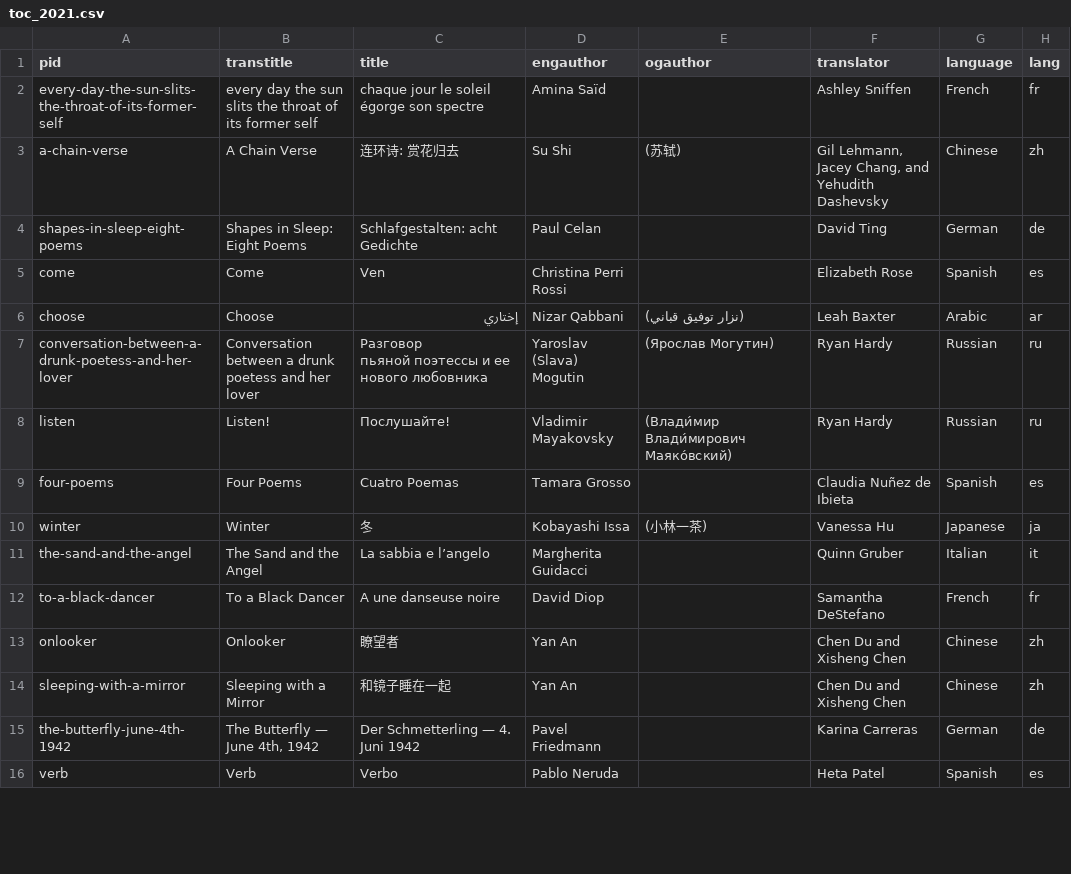
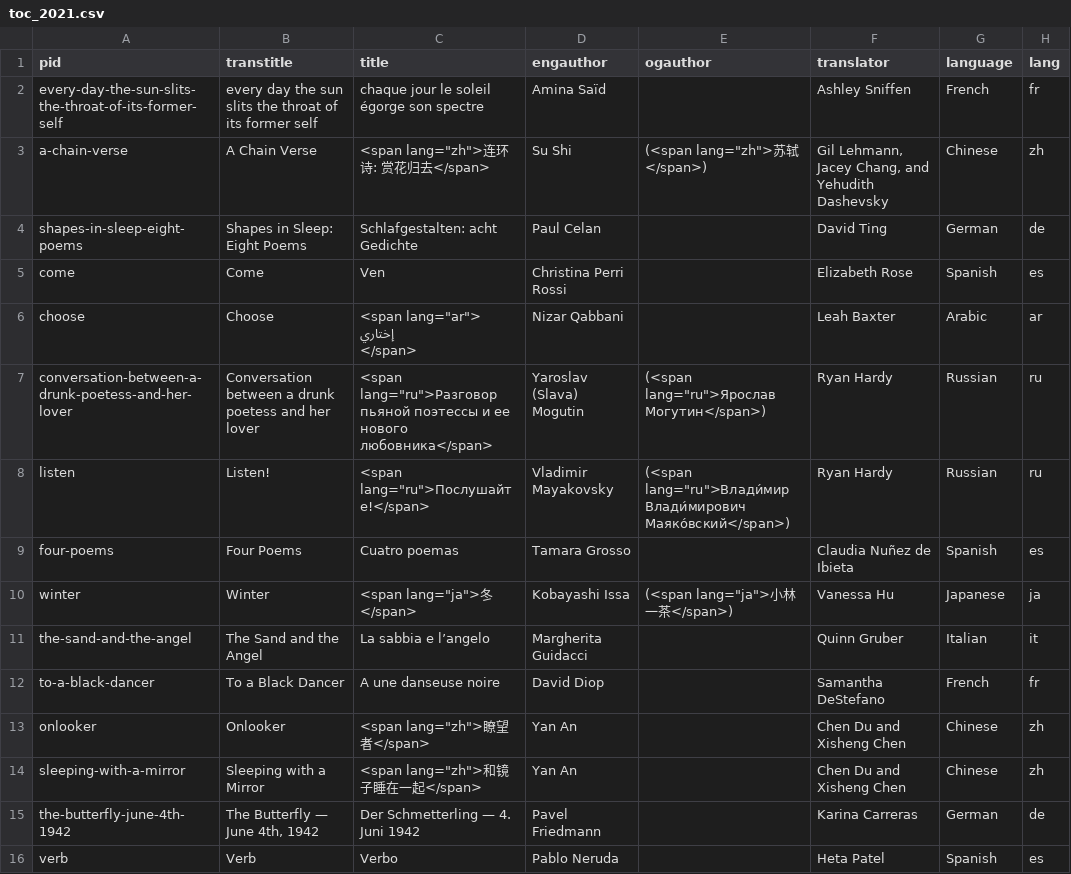
Before and after one commit to double-speak/doublespeak.github.io, a CSV file: _data/toc_2021.csv, drawn as a sheet; only a part is shown; the diff covers the shown part only.

Commit message:
fix langs

```diff
--- a/_data/toc_2021.csv
+++ b/_data/toc_2021.csv
@@ -2,16 +2,18 @@ pid,transtitle,title,engauthor,ogauthor,translator,language,lang
 every-day-the-sun-slits-the-throat-of-its-former-self,every day the sun slits the throat of its former self,chaque jour le soleil égorge son spectre,Amina Saïd,,Ashley Sniffen,French,fr
-a-chain-verse,A Chain Verse,连环诗: 赏花归去 ,Su Shi ,(苏轼),"Gil Lehmann, Jacey Chang, and Yehudith Dashevsky ",Chinese,zh
+a-chain-verse,A Chain Verse,"<span lang=""zh"">连环诗: 赏花归去</span>",Su Shi ,"(<span lang=""zh"">苏轼</span>)","Gil Lehmann, Jacey Chang, and Yehudith Dashevsky ",Chinese,zh
 shapes-in-sleep-eight-poems,Shapes in Sleep: Eight Poems,Schlafgestalten: acht Gedichte ,Paul Celan,,David Ting,German,de
 come,Come,Ven,Christina Perri Rossi,,Elizabeth Rose,Spanish,es
-choose,Choose,إختاري,Nizar Qabbani,(نزار توفيق قباني),Leah Baxter,Arabic,ar
-conversation-between-a-drunk-poetess-and-her-lover,Conversation between a drunk poetess and her lover,"Разговор
-пьяной поэтессы и ее нового любовника
-",Yaroslav (Slava) Mogutin,(Ярослав Могутин),Ryan Hardy,Russian,ru
-listen,Listen!,Послушайте!,Vladimir Mayakovsky,(Влади́мир Влади́мирович Маяко́вский),Ryan Hardy,Russian,ru
-four-poems,Four Poems,Cuatro Poemas,Tamara Grosso,,Claudia Nuñez de Ibieta,Spanish,es
-winter,Winter,冬,Kobayashi Issa ,(小林一茶),Vanessa Hu,Japanese,ja
+choose,Choose,"<span lang=""ar"">
+إختاري
+</span>",Nizar Qabbani,,Leah Baxter,Arabic,ar
+conversation-between-a-drunk-poetess-and-her-lover,Conversation between a drunk poetess and her lover,"<span lang=""ru"">Разговор
+пьяной поэтессы и ее нового любовника</span>
+",Yaroslav (Slava) Mogutin,"(<span lang=""ru"">Ярослав Могутин</span>)",Ryan Hardy,Russian,ru
+listen,Listen!,"<span lang=""ru"">Послушайте!</span>",Vladimir Mayakovsky,"(<span lang=""ru"">Влади́мир Влади́мирович Маяко́вский</span>)",Ryan Hardy,Russian,ru
+four-poems,Four Poems,Cuatro poemas,Tamara Grosso,,Claudia Nuñez de Ibieta,Spanish,es
+winter,Winter,"<span lang=""ja"">冬</span>",Kobayashi Issa ,"(<span lang=""ja"">小林一茶</span>)",Vanessa Hu,Japanese,ja
 the-sand-and-the-angel,The Sand and the Angel,La sabbia e l’angelo,Margherita Guidacci,,Quinn Gruber,Italian,it
 to-a-black-dancer,To a Black Dancer,A une danseuse noire,David Diop,,Samantha DeStefano,French,fr
-onlooker,Onlooker,瞭望者,Yan An,,Chen Du and Xisheng Chen,Chinese,zh
-sleeping-with-a-mirror,Sleeping with a Mirror,和镜子睡在一起,Yan An,,Chen Du and Xisheng Chen,Chinese,zh
+onlooker,Onlooker,"<span lang=""zh"">瞭望者</span>",Yan An,,Chen Du and Xisheng Chen,Chinese,zh
+sleeping-with-a-mirror,Sleeping with a Mirror,"<span lang=""zh"">和镜子睡在一起</span>",Yan An,,Chen Du and Xisheng Chen,Chinese,zh
 the-butterfly-june-4th-1942,"The Butterfly — June 4th, 1942 ",Der Schmetterling — 4. Juni 1942 ,Pavel Friedmann ,,Karina Carreras,German,de
```
Also changed, not shown: 20 edited cells elsewhere in this file.
